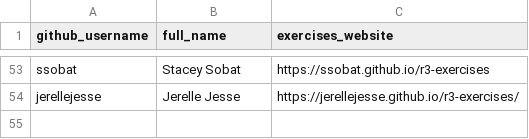
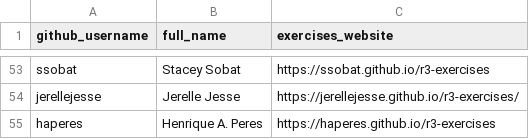
Before and after one commit to noaa-iea/r3-train, a CSV file: data/roster.csv, drawn as a sheet; only a part is shown, gaps mark what is left out.

Commit message:
+ haperes

```diff
--- a/data/roster.csv
+++ b/data/roster.csv
@@ -54 +54,2 @@ ssobat,Stacey Sobat,https://ssobat.github.io/r3-exercises
 jerellejesse, Jerelle Jesse, https://jerellejesse.github.io/r3-exercises/
+haperes,Henrique A. Peres,https://haperes.github.io/r3-exercises
```
